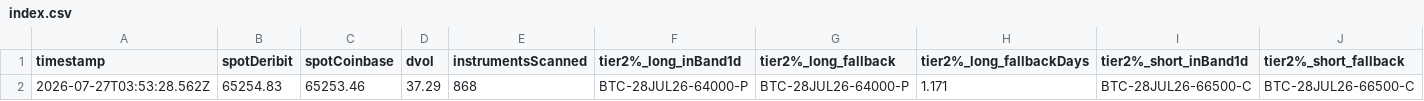
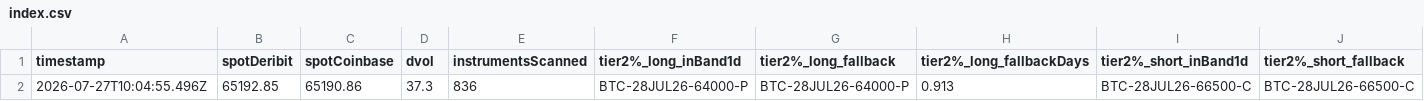
Before and after one commit to atticusNew/Foxify_Collar, a CSV file: artifacts/chain-samples/index.csv, drawn as a sheet; only a part is shown; removed rows and columns are numbered as before the commit, all else as after; rows hold the shown columns only; the diff names each change by its address in the sheet, - before the commit and + after, or states it on an @@ line.

```diff
--- a/artifacts/chain-samples/index.csv
+++ b/artifacts/chain-samples/index.csv
-row 2: 2026-07-27T03:53:28.562Z | 65254.83 | 65253.46 | 37.29 | 868 | BTC-28JUL26-64000-P | BTC-28JUL26-64000-P | 1.171 | BTC-28JUL26-66500-C | BTC-28JUL26-66500-C
+row 2: 2026-07-27T10:04:55.496Z | 65192.85 | 65190.86 | 37.3 | 836 | BTC-28JUL26-64000-P | BTC-28JUL26-64000-P | 0.913 | BTC-28JUL26-66500-C | BTC-28JUL26-66500-C
```
Also changed, not shown: 1 other file.
